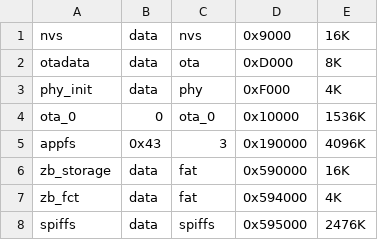
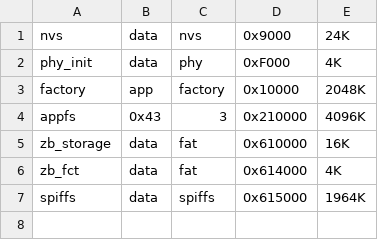
Before and after one commit to Nicolai-Electronics/tanmatsu-radio, a CSV file: partition_tables/tanmatsu_radio.csv, drawn as a sheet.

Commit message:
Increase app partition size, remove unused OTA data partition

```diff
--- a/partition_tables/tanmatsu_radio.csv
+++ b/partition_tables/tanmatsu_radio.csv
@@ -1,8 +1,7 @@
-nvs, data, nvs, 0x9000, 16K,
-otadata, data, ota, 0xD000, 8K,
+nvs, data, nvs, 0x9000, 24K,
 phy_init, data, phy, 0xF000, 4K,
-ota_0, 0, ota_0, 0x10000, 1536K,
-appfs, 0x43, 3, 0x190000, 4096K,
-zb_storage, data, fat, 0x590000, 16K,
-zb_fct, data, fat, 0x594000, 4K,
-spiffs, data, spiffs, 0x595000, 2476K,
+factory, app, factory, 0x10000, 2048K,
+appfs, 0x43, 3, 0x210000, 4096K,
+zb_storage, data, fat, 0x610000, 16K,
+zb_fct, data, fat, 0x614000, 4K,
+spiffs, data, spiffs, 0x615000, 1964K,
```
Also changed, not shown: 1 other file.
